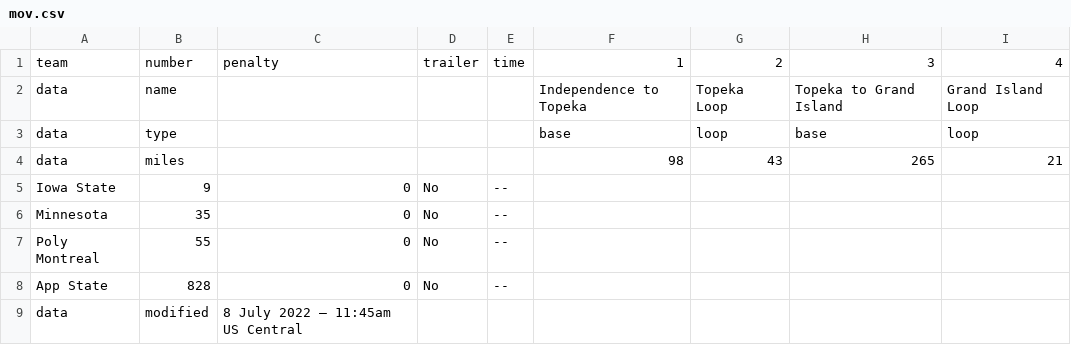
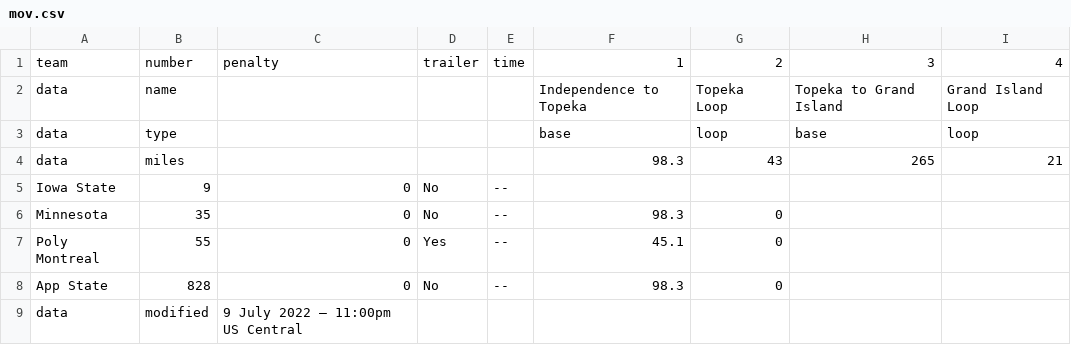
Before and after one commit to jtmullen/asc-fsgp-2022-results, a CSV file: _data/asc/stage1/mov.csv, drawn as a sheet.

```diff
--- a/_data/asc/stage1/mov.csv
+++ b/_data/asc/stage1/mov.csv
@@ -3,7 +3,7 @@ data,name,,,,Independence to Topeka,Topeka Loop,Topeka to Grand Island,Grand Isl
 data,type,,,,base,loop,base,loop
-data,miles,,,,98,43,265,21
+data,miles,,,,98.3,43,265,21
 Iowa State,9,0,No,--,,,,
-Minnesota,35,0,No,--,,,,
-Poly Montreal,55,0,No,--,,,,
-App State,828,0,No,--,,,,
-data,modified,8 July 2022 – 11:45am US Central,,,,,,
+Minnesota,35,0,No,--,98.3,0,,
+Poly Montreal,55,0,Yes,--,45.1,0,,
+App State,828,0,No,--,98.3,0,,
+data,modified,9 July 2022 – 11:00pm US Central,,,,,,
```
Also changed, not shown: _data/asc/stage1/sov.csv, 1 other file.
